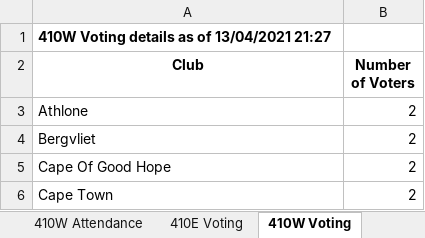
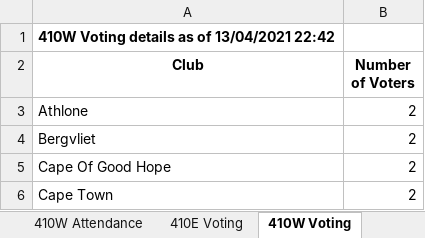
Before and after one commit to kimvanwyk/md410_2021_conv_website, an Excel workbook: static/docs/registrees_list.xlsx, sheet 410W Voting, drawn as a sheet; only a part is shown; values as stored, in another font and other column widths than the file's, no borders; the diff names each change by its address in the sheet, - before the commit and + after, or states it on an @@ line.

```diff
--- a/static/docs/registrees_list.xlsx (sheet 410W Voting)
+++ b/static/docs/registrees_list.xlsx (sheet 410W Voting)
-A1 (Club): 410W Voting details as of 13/04/2021 21:27
+A1 (Club): 410W Voting details as of 13/04/2021 22:42
```
Also changed, not shown: sheet MD410 Attendance, sheet 410W Attendance, sheet 410E Voting, sheet 410E Attendance, 3 other files.
